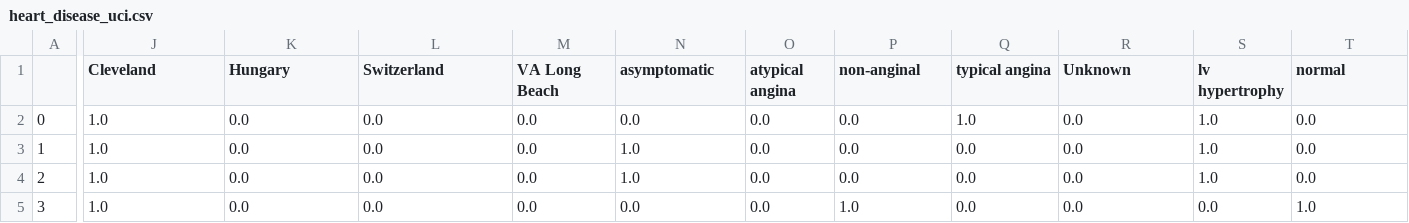
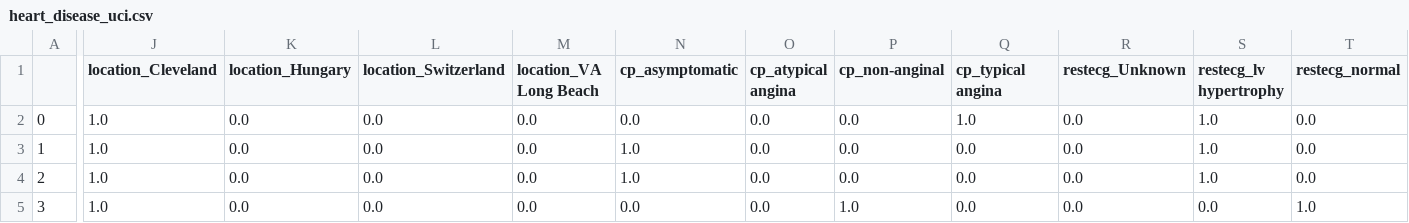
Before and after one commit to RileyCullen/CPSC4310, a CSV file: MLP2/input/heart_disease_uci.csv, drawn as a sheet; only a part is shown, gaps mark what is left out; the diff covers the shown part only; the diff names each change by its address in the sheet, - before the commit and + after, or states it on an @@ line.

Commit message:
Data updated

```diff
--- a/MLP2/input/heart_disease_uci.csv
+++ b/MLP2/input/heart_disease_uci.csv
-J1: Cleveland
+J1: location_Cleveland
-K1: Hungary
+K1: location_Hungary
-L1: Switzerland
+L1: location_Switzerland
-M1: VA Long Beach
+M1: location_VA Long Beach
-N1: asymptomatic
+N1: cp_asymptomatic
-O1: atypical angina
+O1: cp_atypical angina
-P1: non-anginal
+P1: cp_non-anginal
-Q1: typical angina
+Q1: cp_typical angina
-R1: Unknown
+R1: restecg_Unknown
-S1: lv hypertrophy
+S1: restecg_lv hypertrophy
-T1: normal
+T1: restecg_normal
```
Also changed, not shown: 1 edited cell elsewhere in this file, MLP2/input/heart_disease_uci_normalized.csv.
